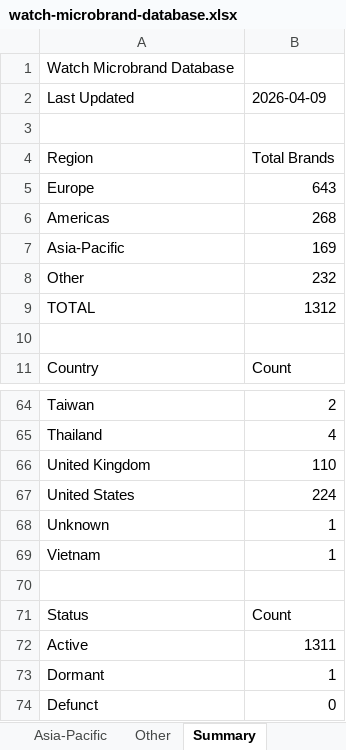
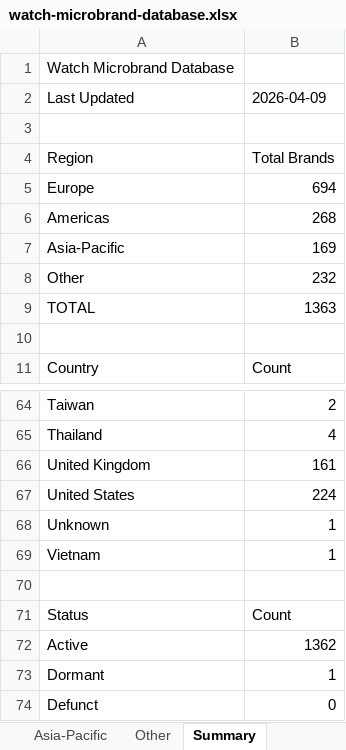
Before and after one commit to Hamishfrob/watch-microbrand-database, an Excel workbook: watch-microbrand-database.xlsx, sheet Summary, drawn as a sheet; only a part is shown, gaps mark what is left out; values as stored, in another font and other column widths than the file's, no borders; the diff names each change by its address in the sheet, - before the commit and + after, or states it on an @@ line.

```diff
--- a/watch-microbrand-database.xlsx (sheet Summary)
+++ b/watch-microbrand-database.xlsx (sheet Summary)
-B5: 643
+B5: 694
-B9: 1312
+B9: 1363
-B66: 110
+B66: 161
-B72: 1311
+B72: 1362
```
Also changed, not shown: sheet Europe, 2 other files.
